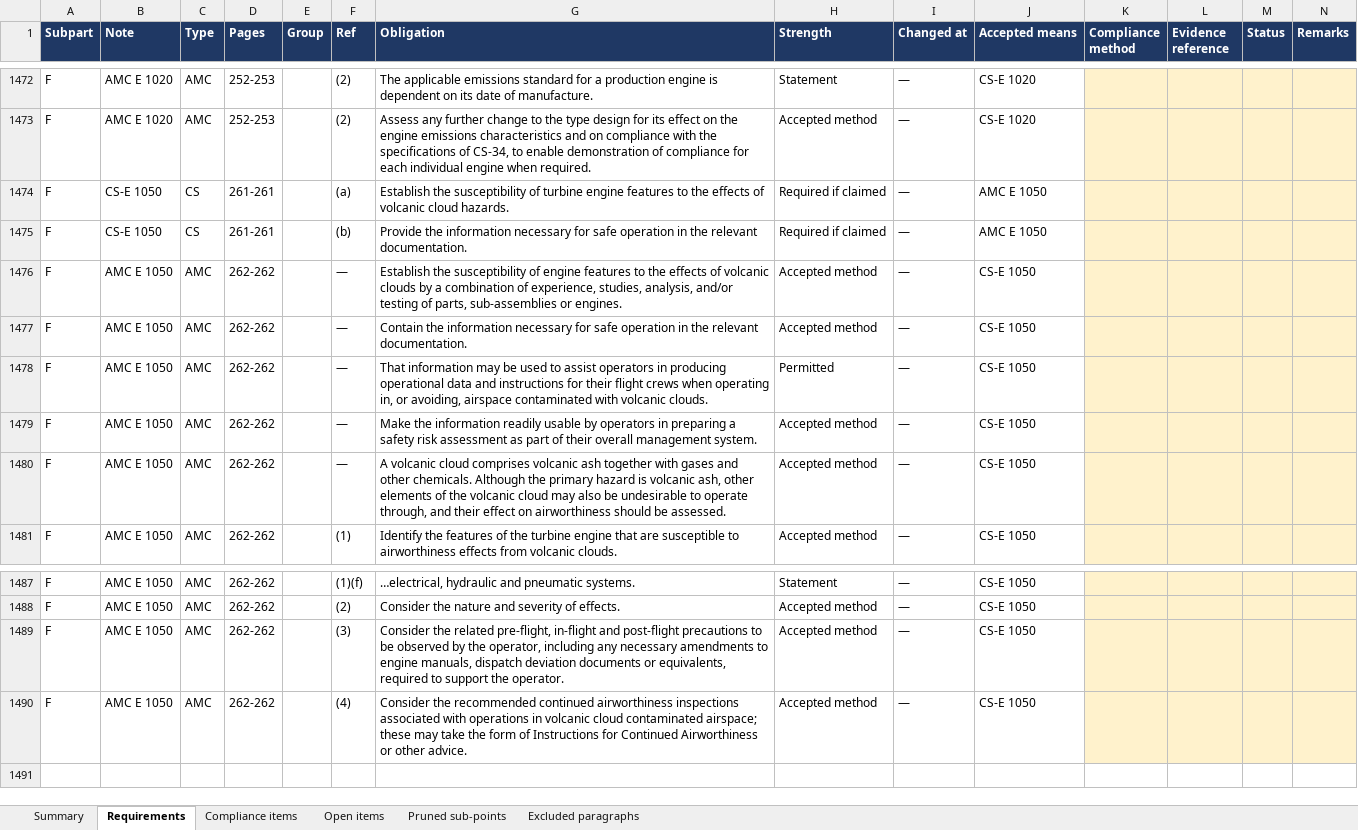
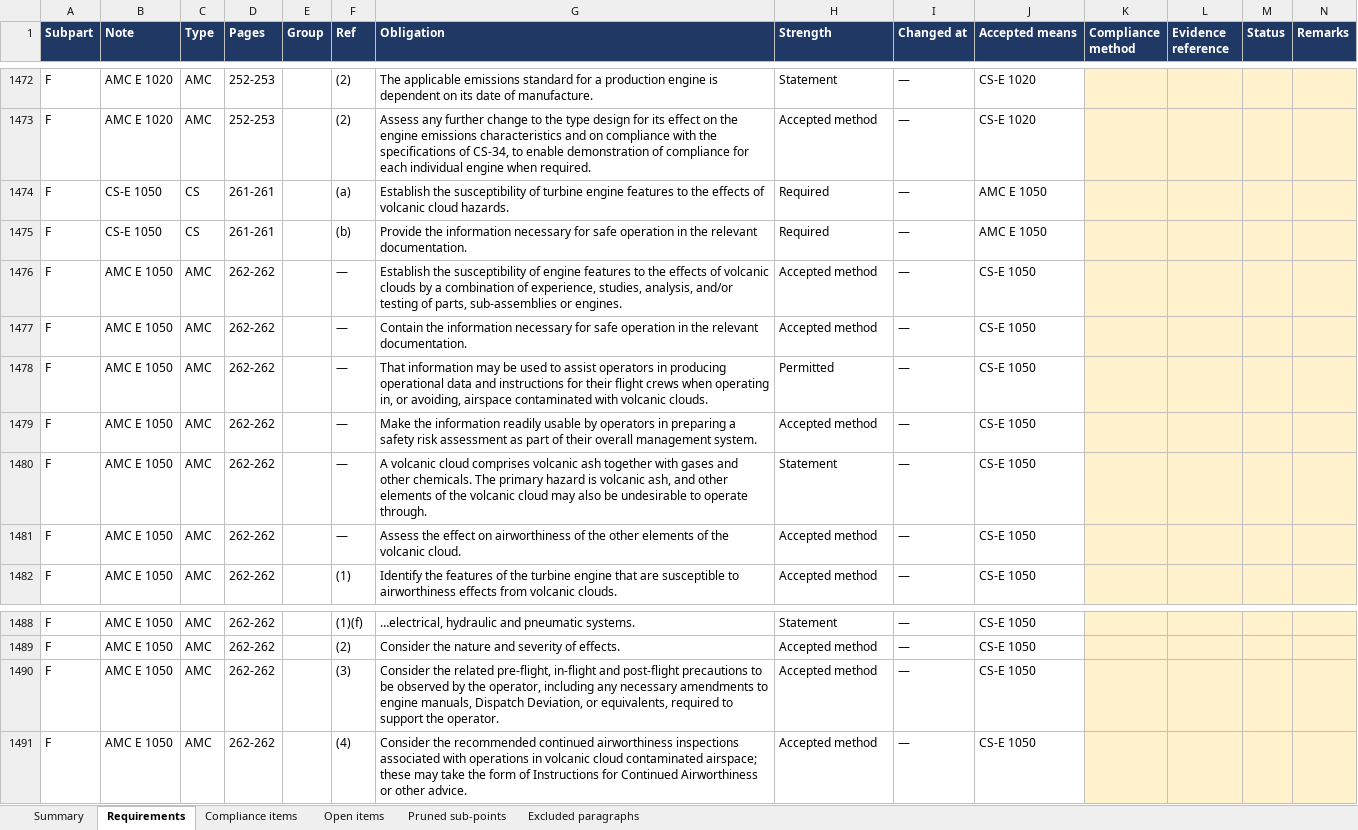
Before and after one commit to evrenge/CS-E, an Excel workbook: deck/compliance_matrix.xlsx, sheet Requirements, drawn as a sheet; only a part is shown, gaps mark what is left out; values as stored, in another font and other column widths than the file's, no borders; addresses are those after the commit; the diff names each change by its address in the sheet, - before the commit and + after, or states it on an @@ line.

```diff
--- a/deck/compliance_matrix.xlsx (sheet Requirements)
+++ b/deck/compliance_matrix.xlsx (sheet Requirements)
-H1474:H1475 (Strength): Required if claimed
+H1474:H1475 (Strength): Required
+row 1480: F | AMC E 1050 | AMC | 262-262 |  | — | A volcanic cloud comprises volcanic ash together with gases and other chemicals. The primary hazard is volcanic ash, and other elements of the volcanic cloud may also be undesirable to operate through. | Statement | — | CS-E 1050
-G1481 (Obligation): A volcanic cloud comprises volcanic ash together with gases and other chemicals. Although the primary hazard is volcanic ash, other elements of the volcanic cloud may also be undesirable to operate through, and their effect on airworthiness should be assessed.
+G1481 (Obligation): Assess the effect on airworthiness of the other elements of the volcanic cloud.
-G1490 (Obligation): …engine manuals, dispatch deviation documents or equivalents,…
+G1490 (Obligation): …engine manuals, Dispatch Deviation, or equivalents,…
```
Also changed, not shown: sheet Compliance items, sheet Summary, sheet Open items, 7 other files.
